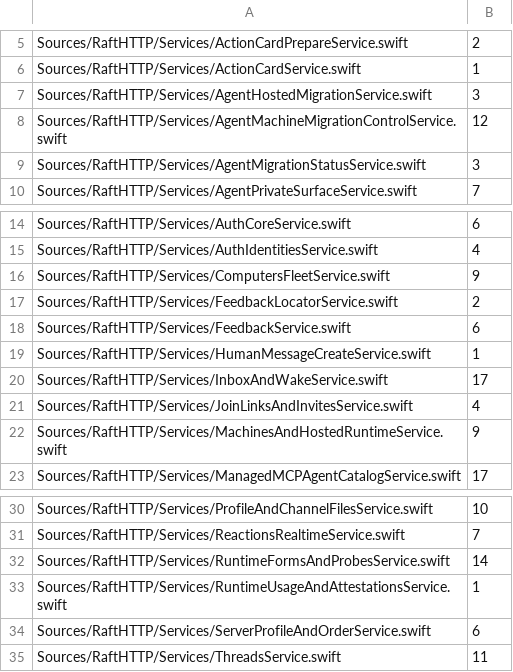
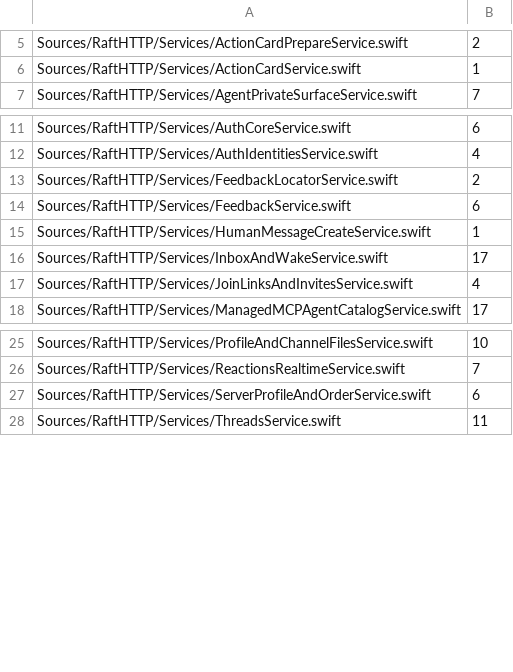
Before and after one commit to kevinzhow/raft-server-swift, a TSV file: scripts/for_testing_baseline.tsv, drawn as a sheet; only a part is shown, gaps mark what is left out.

Commit message:
Move S7 migration/machine/computer/runtime ForTesting seams to TestSupport
Moved verbatim (same names/signatures) from Sources/RaftHTTP/Services into
Tests/TestSupport as `extension EmailLoginDirectory` members; 51 symbols:
- AgentMigrationSeams.swift: AgentMachineMigrationControlService (12),
  AgentMigrationStatusService (3), AgentHostedMigrationService (3)
- MachinesAndHostedRuntimeSeams.swift (9)
- ComputersFleetSeams.swift (9)
- RuntimeFormsAndProbesSeams.swift (14)
- RuntimeUsageSeams.swift (1)

No symbols deleted or renamed; no private members needed raising. Lowered
scripts/for_testing_baseline.tsv by removing the 7 emptied files.

```diff
--- a/scripts/for_testing_baseline.tsv
+++ b/scripts/for_testing_baseline.tsv
@@ -6,5 +6,2 @@ Sources/RaftHTTP/Services/ActionCardPrepareService.swift	2
 Sources/RaftHTTP/Services/ActionCardService.swift	1
-Sources/RaftHTTP/Services/AgentHostedMigrationService.swift	3
-Sources/RaftHTTP/Services/AgentMachineMigrationControlService.swift	12
-Sources/RaftHTTP/Services/AgentMigrationStatusService.swift	3
 Sources/RaftHTTP/Services/AgentPrivateSurfaceService.swift	7
@@ -15,3 +12,2 @@ Sources/RaftHTTP/Services/AuthCoreService.swift	6
 Sources/RaftHTTP/Services/AuthIdentitiesService.swift	4
-Sources/RaftHTTP/Services/ComputersFleetService.swift	9
 Sources/RaftHTTP/Services/FeedbackLocatorService.swift	2
@@ -21,3 +17,2 @@ Sources/RaftHTTP/Services/InboxAndWakeService.swift	17
 Sources/RaftHTTP/Services/JoinLinksAndInvitesService.swift	4
-Sources/RaftHTTP/Services/MachinesAndHostedRuntimeService.swift	9
 Sources/RaftHTTP/Services/ManagedMCPAgentCatalogService.swift	17
@@ -31,4 +26,2 @@ Sources/RaftHTTP/Services/ProfileAndChannelFilesService.swift	10
 Sources/RaftHTTP/Services/ReactionsRealtimeService.swift	7
-Sources/RaftHTTP/Services/RuntimeFormsAndProbesService.swift	14
-Sources/RaftHTTP/Services/RuntimeUsageAndAttestationsService.swift	1
 Sources/RaftHTTP/Services/ServerProfileAndOrderService.swift	6
```
Also changed, not shown: 12 other files.
